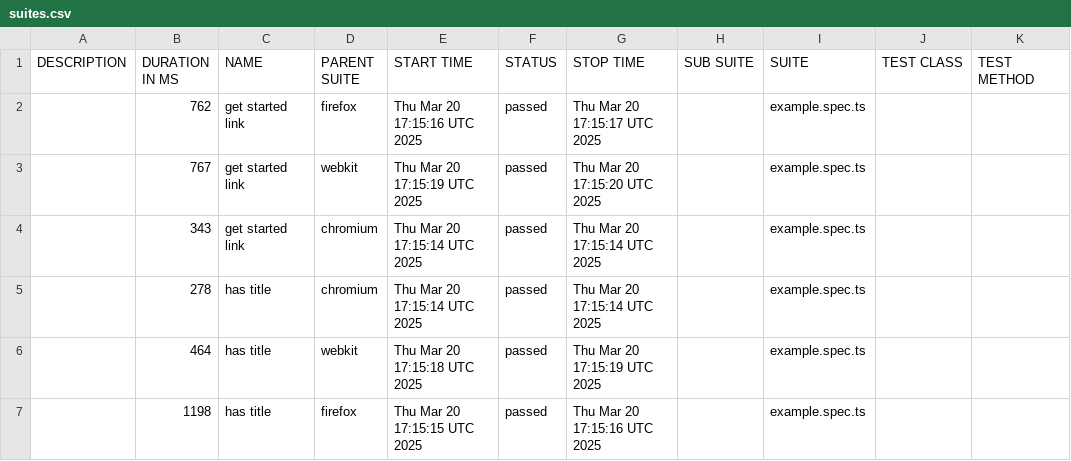
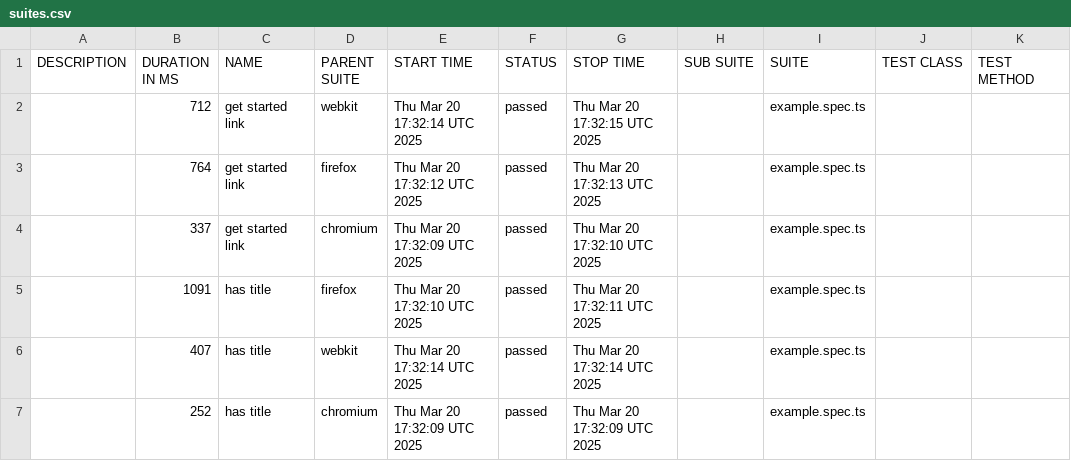
Before and after one commit to mifrasgaffoor/playwright_docker_githubActions, a CSV file: docs/data/suites.csv, drawn as a sheet.

```diff
--- a/docs/data/suites.csv
+++ b/docs/data/suites.csv
@@ -1,7 +1,7 @@
 "DESCRIPTION","DURATION IN MS","NAME","PARENT SUITE","START TIME","STATUS","STOP TIME","SUB SUITE","SUITE","TEST CLASS","TEST METHOD"
-"","762","get started link","firefox","Thu Mar 20 17:15:16 UTC 2025","passed","Thu Mar 20 17:15:17 UTC 2025","","example.spec.ts","",""
-"","767","get started link","webkit","Thu Mar 20 17:15:19 UTC 2025","passed","Thu Mar 20 17:15:20 UTC 2025","","example.spec.ts","",""
-"","343","get started link","chromium","Thu Mar 20 17:15:14 UTC 2025","passed","Thu Mar 20 17:15:14 UTC 2025","","example.spec.ts","",""
-"","278","has title","chromium","Thu Mar 20 17:15:14 UTC 2025","passed","Thu Mar 20 17:15:14 UTC 2025","","example.spec.ts","",""
-"","464","has title","webkit","Thu Mar 20 17:15:18 UTC 2025","passed","Thu Mar 20 17:15:19 UTC 2025","","example.spec.ts","",""
-"","1198","has title","firefox","Thu Mar 20 17:15:15 UTC 2025","passed","Thu Mar 20 17:15:16 UTC 2025","","example.spec.ts","",""
+"","712","get started link","webkit","Thu Mar 20 17:32:14 UTC 2025","passed","Thu Mar 20 17:32:15 UTC 2025","","example.spec.ts","",""
+"","764","get started link","firefox","Thu Mar 20 17:32:12 UTC 2025","passed","Thu Mar 20 17:32:13 UTC 2025","","example.spec.ts","",""
+"","337","get started link","chromium","Thu Mar 20 17:32:09 UTC 2025","passed","Thu Mar 20 17:32:10 UTC 2025","","example.spec.ts","",""
+"","1091","has title","firefox","Thu Mar 20 17:32:10 UTC 2025","passed","Thu Mar 20 17:32:11 UTC 2025","","example.spec.ts","",""
+"","407","has title","webkit","Thu Mar 20 17:32:14 UTC 2025","passed","Thu Mar 20 17:32:14 UTC 2025","","example.spec.ts","",""
+"","252","has title","chromium","Thu Mar 20 17:32:09 UTC 2025","passed","Thu Mar 20 17:32:09 UTC 2025","","example.spec.ts","",""
```
Also changed, not shown: 26 other files.
